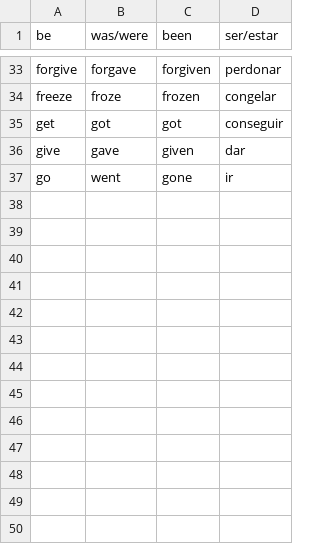
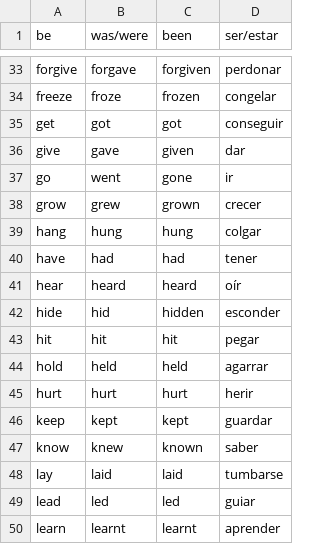
Before and after one commit to abeljus/education, a CSV file: irregular_verbs.csv, drawn as a sheet; only a part is shown, gaps mark what is left out.

Commit message:
Update irregular_verbs.csv

```diff
--- a/irregular_verbs.csv
+++ b/irregular_verbs.csv
@@ -37 +37,14 @@ give,gave,given,dar
 go,went,gone,ir
+grow,grew,grown,crecer
+hang,hung,hung,colgar
+have,had,had,tener
+hear,heard,heard,oír
+hide,hid,hidden,esconder
+hit,hit,hit,pegar
+hold,held,held,agarrar
+hurt,hurt,hurt,herir
+keep,kept,kept,guardar
+know,knew,known,saber
+lay,laid,laid,tumbarse
+lead,led,led,guiar
+learn,learnt,learnt,aprender
```
